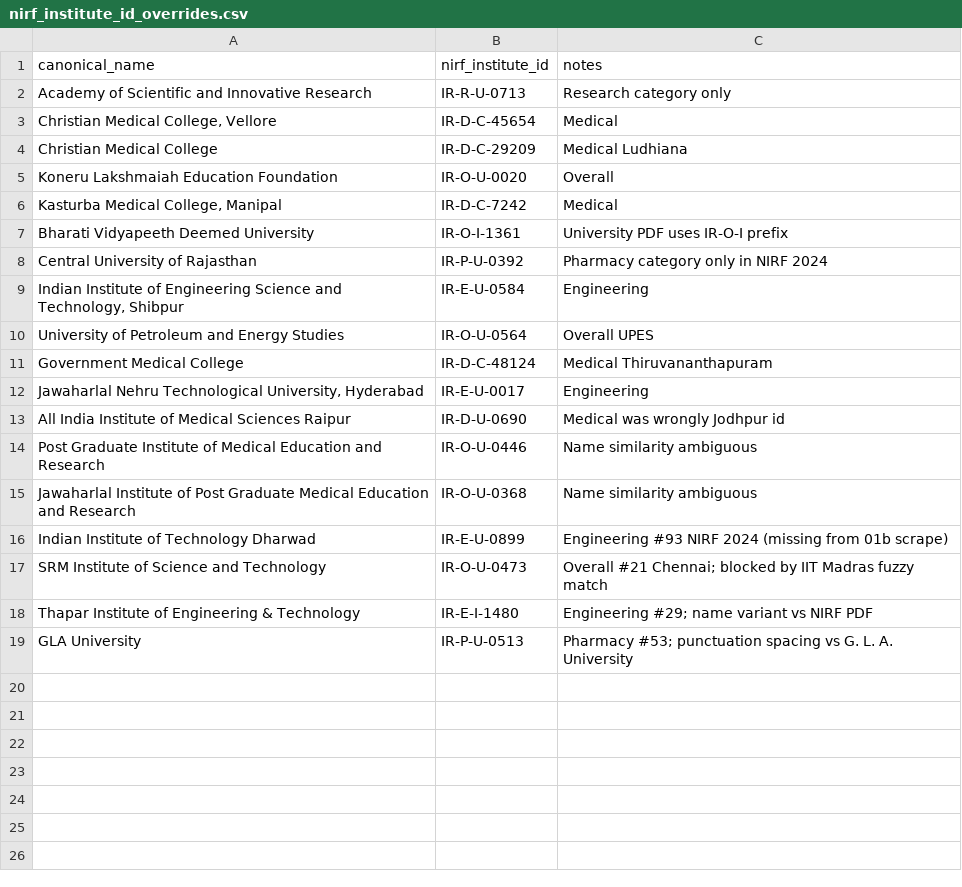
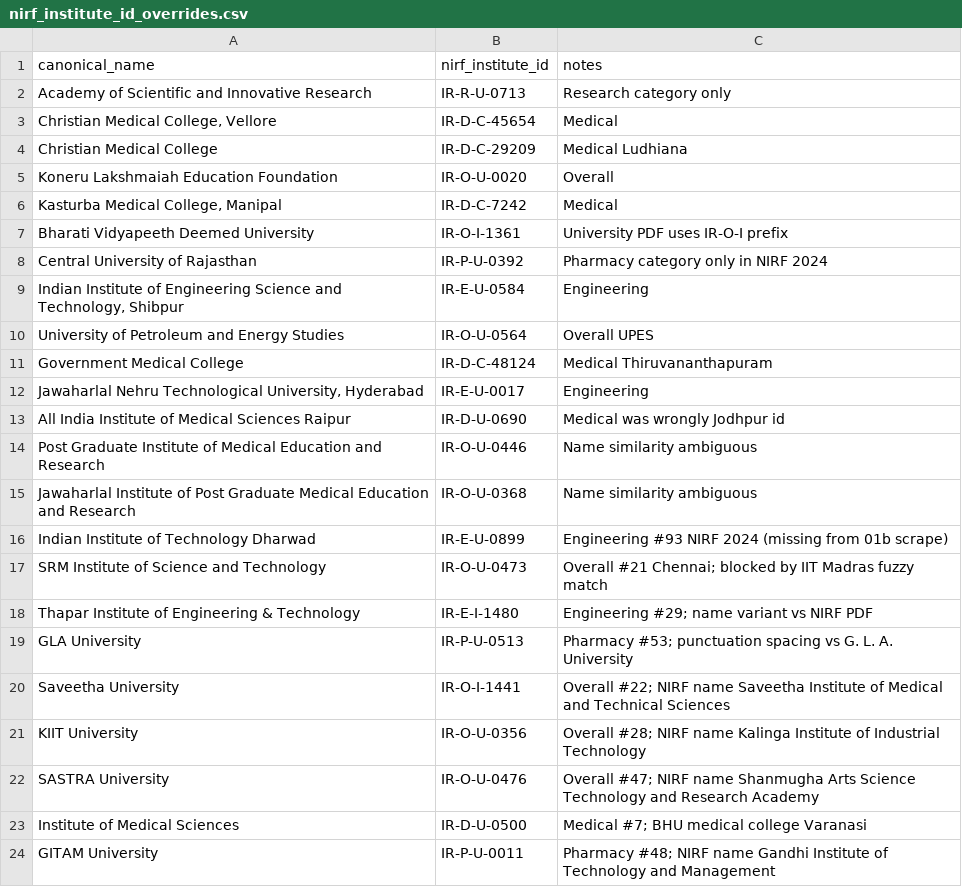
Before and after one commit to bratadeepsarkar123/CS661, a CSV file: data/nirf_institute_id_overrides.csv, drawn as a sheet; the diff names each change by its address in the sheet, - before the commit and + after, or states it on an @@ line.

```diff
--- a/data/nirf_institute_id_overrides.csv
+++ b/data/nirf_institute_id_overrides.csv
+row 20: Saveetha University | IR-O-I-1441 | Overall #22; NIRF name Saveetha Institute of Medical and Technical Sciences
+row 21: KIIT University | IR-O-U-0356 | Overall #28; NIRF name Kalinga Institute of Industrial Technology
+row 22: SASTRA University | IR-O-U-0476 | Overall #47; NIRF name Shanmugha Arts Science Technology and Research Academy
+row 23: Institute of Medical Sciences | IR-D-U-0500 | Medical #7; BHU medical college Varanasi
+row 24: GITAM University | IR-P-U-0011 | Pharmacy #48; NIRF name Gandhi Institute of Technology and Management
```
Also changed, not shown: data/processed/institution_master.csv, data/processed/nirf_funding_by_institute.csv, 55 other files.
